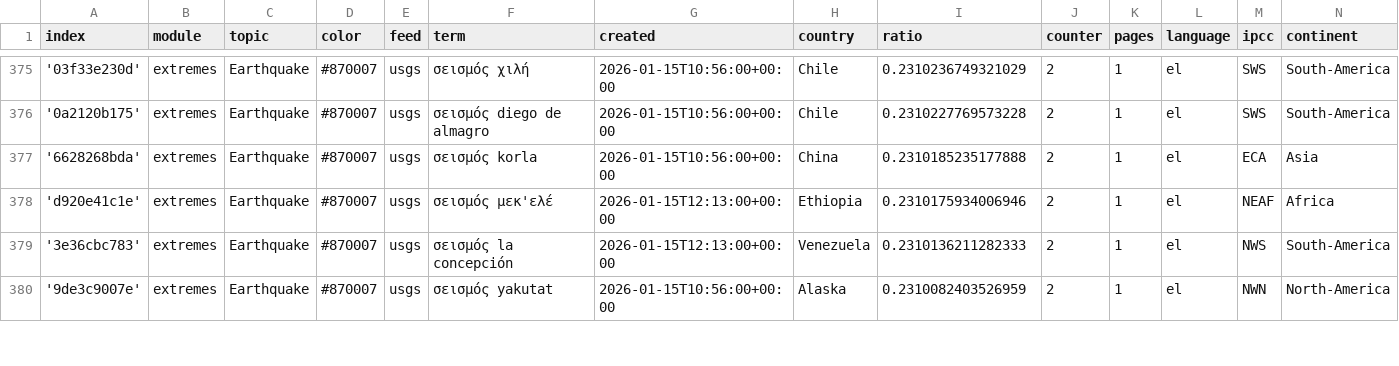
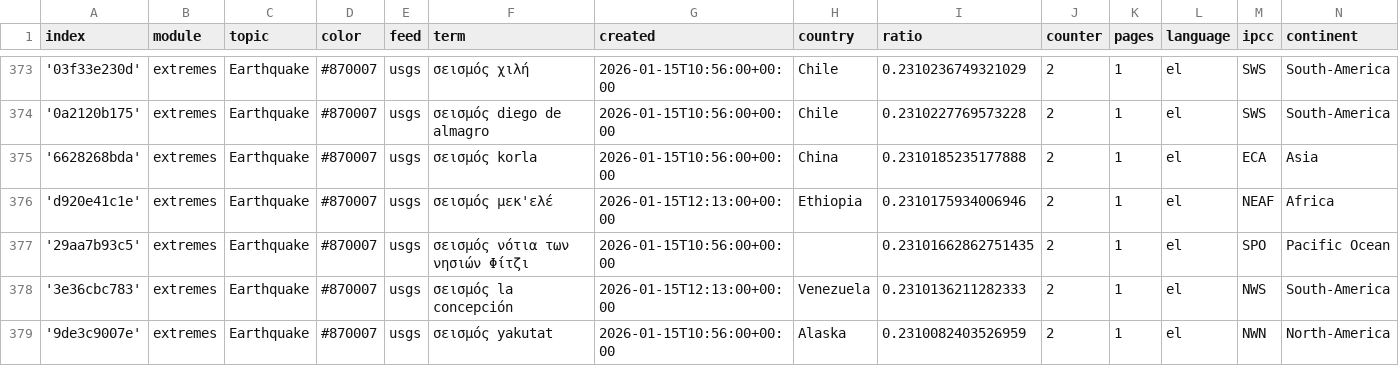
Before and after one commit to newsWhisperer/greekExtremes, a CSV file: terms.csv, drawn as a sheet; only a part is shown, gaps mark what is left out; the diff covers the shown part only; the diff names each change by its address in the sheet, - before the commit and + after, or states it on an @@ line.

```diff
--- a/terms.csv
+++ b/terms.csv
+row 377: '29aa7b93c5' | extremes | Earthquake | #870007 | usgs | σεισμός νότια των νησιών Φίτζι | 2026-01-15T10:56:00+00:00 |  | 0.23101662862751435 | 2 | 1 | el | SPO | Pacific Ocean
```
Also changed, not shown: 6 added rows, 7 removed rows, 1 moved row and 6 edited cells elsewhere in this file, cxsv/news_2026_02.csv, 1 other file.
